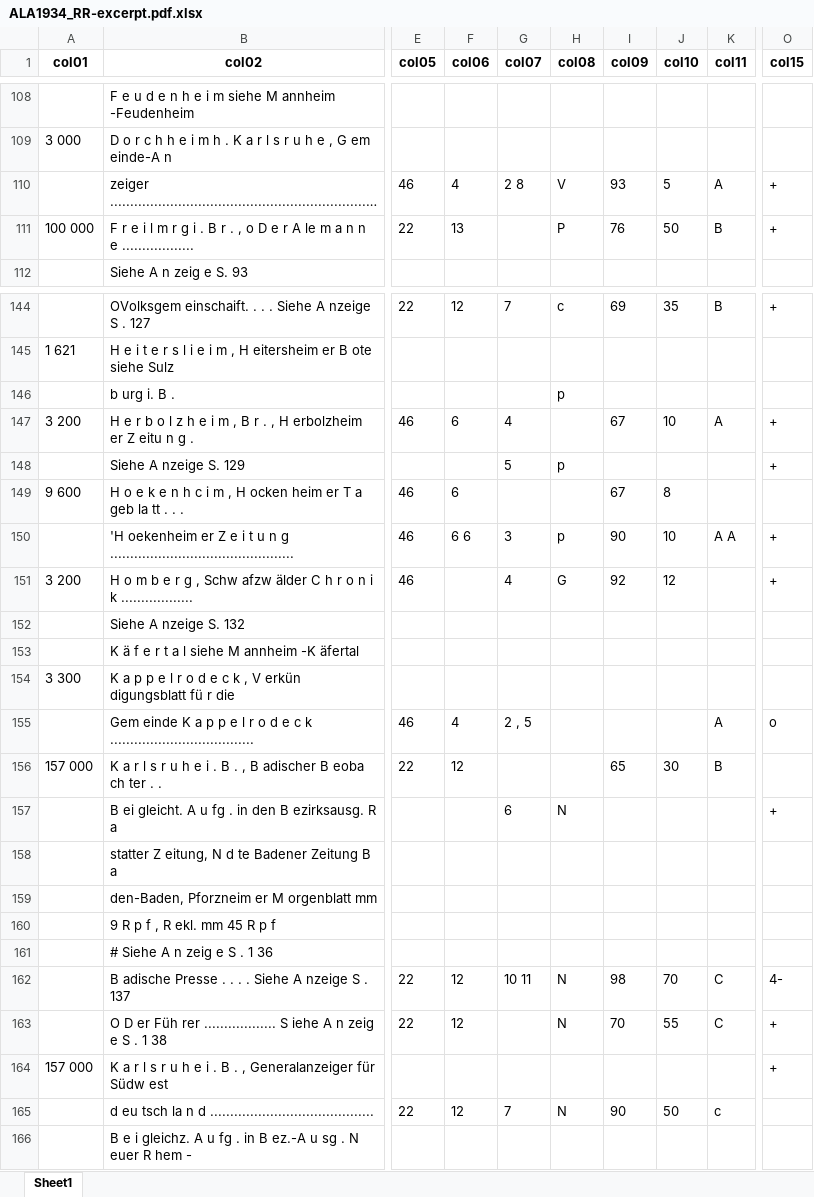
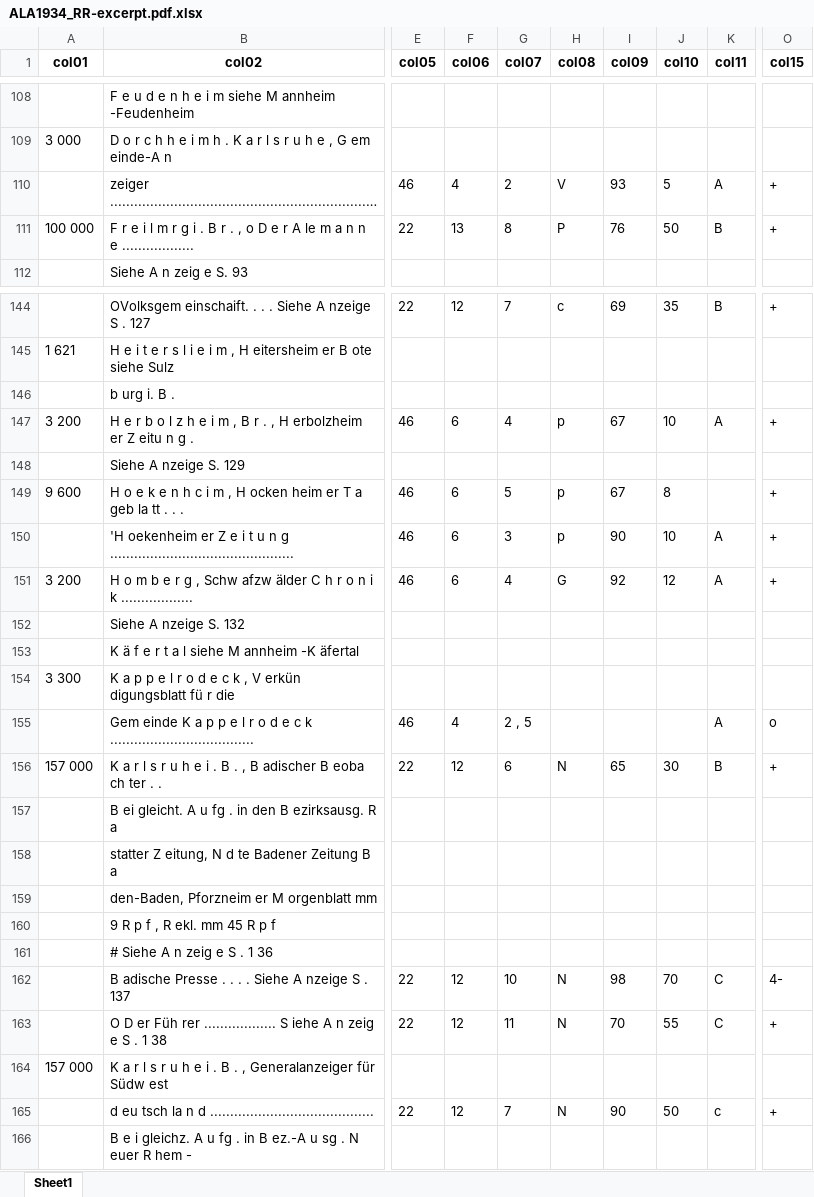
Before and after one commit to WZBSocialScienceCenter/pdftabextract, an Excel workbook: examples/catalogue_30s_1/generated_output/ALA1934_RR-excerpt.pdf.xlsx, sheet Sheet1, drawn as a sheet; only a part is shown, gaps mark what is left out; long unchanged cells end in …; values as stored, in another font and other column widths than the file's, no borders; the diff covers the shown part only; the diff names each change by its address in the sheet, - before the commit and + after, or states it on an @@ line.

```diff
--- a/examples/catalogue_30s_1/generated_output/ALA1934_RR-excerpt.pdf.xlsx (sheet Sheet1)
+++ b/examples/catalogue_30s_1/generated_output/ALA1934_RR-excerpt.pdf.xlsx (sheet Sheet1)
-G110 (col07): 2 8
+G110 (col07): 2
-G111 (col07): (empty)
+G111 (col07): 8
-H146 (col08): p
+H146 (col08): (empty)
-H147 (col08): (empty)
+H147 (col08): p
-G148 (col07): 5
+G148 (col07): (empty)
-H148 (col08): p
+H148 (col08): (empty)
-O148 (col15): +
+O148 (col15): (empty)
-G149 (col07): (empty)
+G149 (col07): 5
-H149 (col08): (empty)
+H149 (col08): p
-O149 (col15): (empty)
+O149 (col15): +
-F150 (col06): 6 6
+F150 (col06): 6
-K150 (col11): A A
+K150 (col11): A
-F151 (col06): (empty)
+F151 (col06): 6
-K151 (col11): (empty)
+K151 (col11): A
-G156 (col07): (empty)
+G156 (col07): 6
-H156 (col08): (empty)
+H156 (col08): N
-O156 (col15): (empty)
+O156 (col15): +
-G157 (col07): 6
+G157 (col07): (empty)
-H157 (col08): N
+H157 (col08): (empty)
-O157 (col15): +
+O157 (col15): (empty)
-G162 (col07): 10 11
+G162 (col07): 10
-G163 (col07): (empty)
+G163 (col07): 11
-O164 (col15): +
+O164 (col15): (empty)
-O165 (col15): (empty)
+O165 (col15): +
```
Also changed, not shown: 22 edited cells elsewhere in this sheet, 3 other files.
